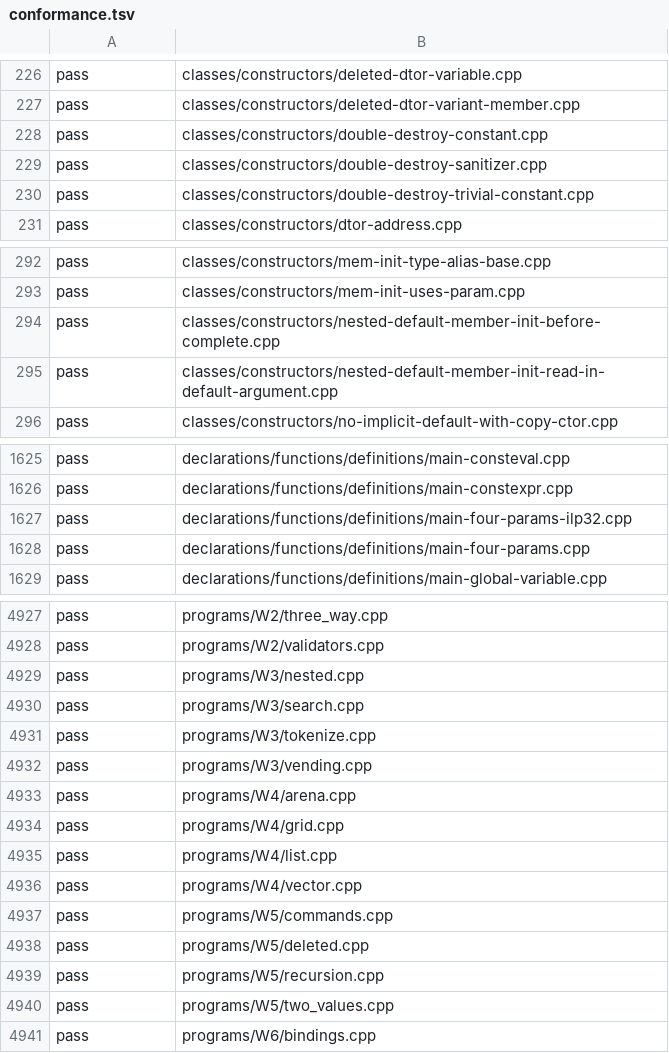
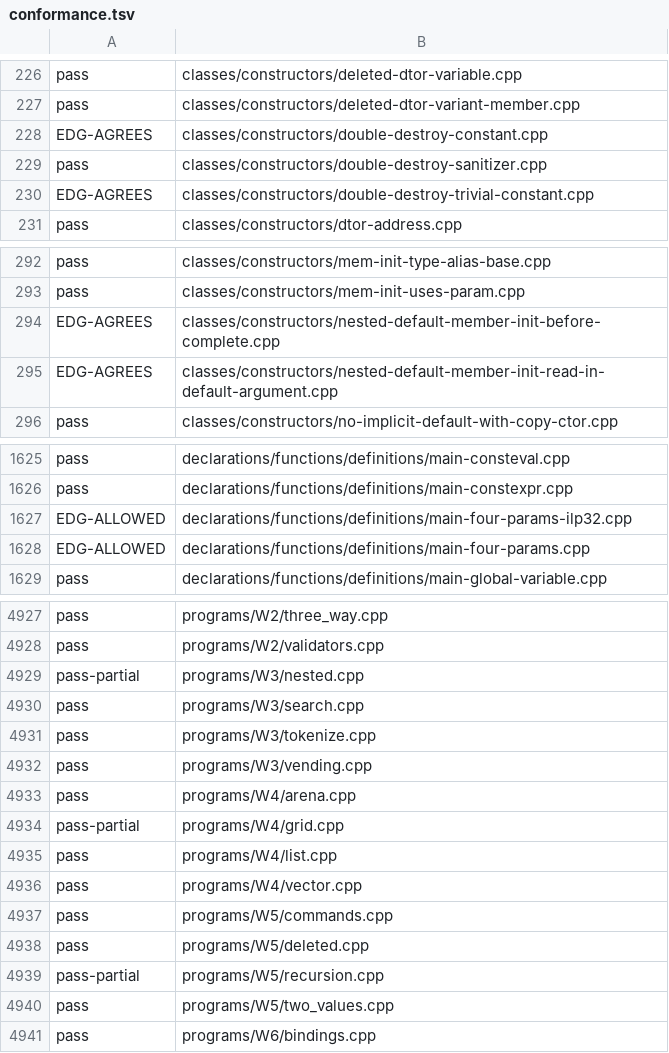
Before and after one commit to sempuki/tidal, a TSV file: reports/clean-room/rust-frontend/conformance.tsv, drawn as a sheet; only a part is shown, gaps mark what is left out; the diff covers the shown part only.

```diff
--- a/reports/clean-room/rust-frontend/conformance.tsv
+++ b/reports/clean-room/rust-frontend/conformance.tsv
@@ -227,5 +227,5 @@ pass	classes/constructors/deleted-dtor-variable.cpp
 pass	classes/constructors/deleted-dtor-variant-member.cpp
-pass	classes/constructors/double-destroy-constant.cpp
+EDG-AGREES	classes/constructors/double-destroy-constant.cpp
 pass	classes/constructors/double-destroy-sanitizer.cpp
-pass	classes/constructors/double-destroy-trivial-constant.cpp
+EDG-AGREES	classes/constructors/double-destroy-trivial-constant.cpp
 pass	classes/constructors/dtor-address.cpp
@@ -293,4 +293,4 @@ pass	classes/constructors/mem-init-type-alias-base.cpp
 pass	classes/constructors/mem-init-uses-param.cpp
-pass	classes/constructors/nested-default-member-init-before-complete.cpp
-pass	classes/constructors/nested-default-member-init-read-in-default-argument.cpp
+EDG-AGREES	classes/constructors/nested-default-member-init-before-complete.cpp
+EDG-AGREES	classes/constructors/nested-default-member-init-read-in-default-argument.cpp
 pass	classes/constructors/no-implicit-default-with-copy-ctor.cpp
@@ -1626,4 +1626,4 @@ pass	declarations/functions/definitions/main-consteval.cpp
 pass	declarations/functions/definitions/main-constexpr.cpp
-pass	declarations/functions/definitions/main-four-params-ilp32.cpp
-pass	declarations/functions/definitions/main-four-params.cpp
+EDG-ALLOWED	declarations/functions/definitions/main-four-params-ilp32.cpp
+EDG-ALLOWED	declarations/functions/definitions/main-four-params.cpp
 pass	declarations/functions/definitions/main-global-variable.cpp
@@ -4928,3 +4928,3 @@ pass	programs/W2/three_way.cpp
 pass	programs/W2/validators.cpp
-pass	programs/W3/nested.cpp
+pass-partial	programs/W3/nested.cpp
 pass	programs/W3/search.cpp
@@ -4933,3 +4933,3 @@ pass	programs/W3/vending.cpp
 pass	programs/W4/arena.cpp
-pass	programs/W4/grid.cpp
+pass-partial	programs/W4/grid.cpp
 pass	programs/W4/list.cpp
@@ -4938,3 +4938,3 @@ pass	programs/W5/commands.cpp
 pass	programs/W5/deleted.cpp
-pass	programs/W5/recursion.cpp
+pass-partial	programs/W5/recursion.cpp
 pass	programs/W5/two_values.cpp
```
Also changed, not shown: 98 edited cells elsewhere in this file, 9 other files.
